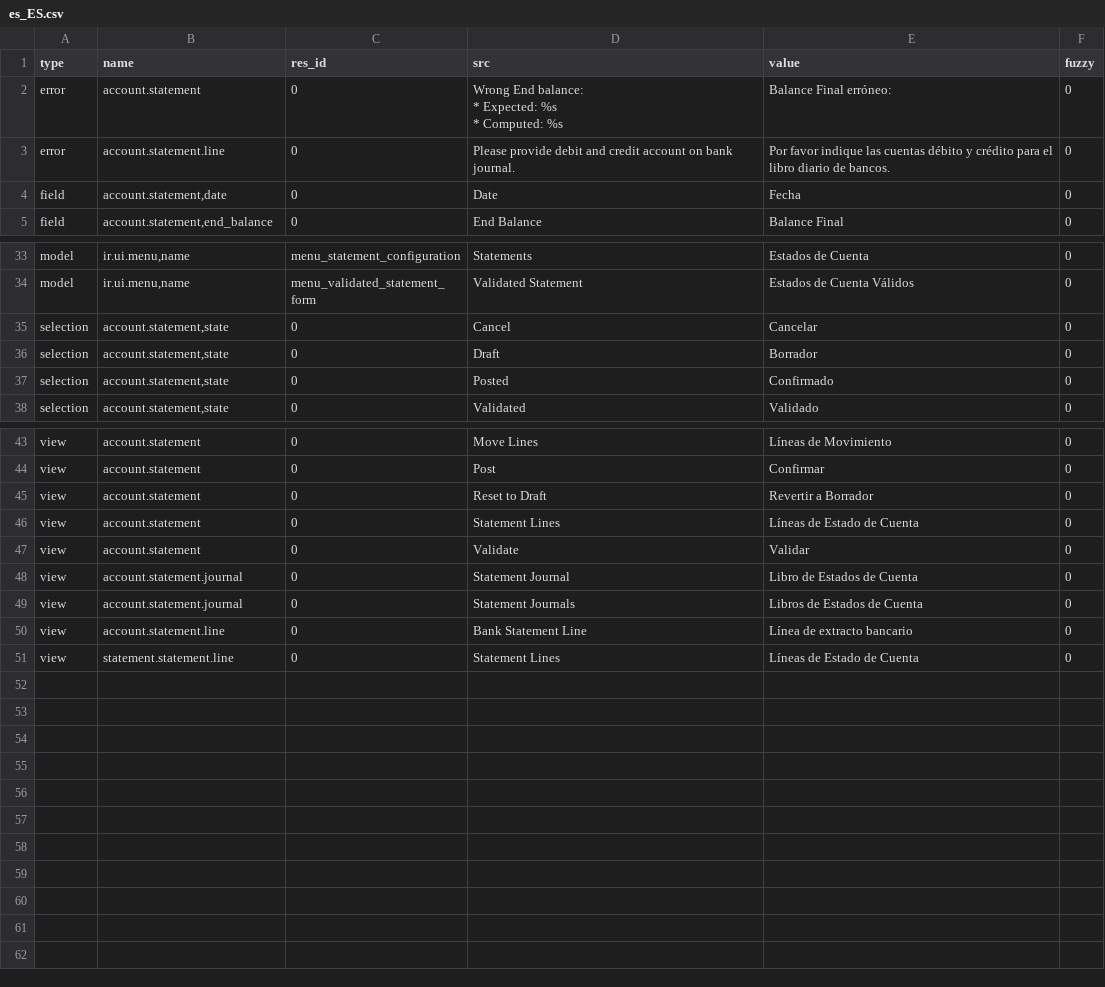
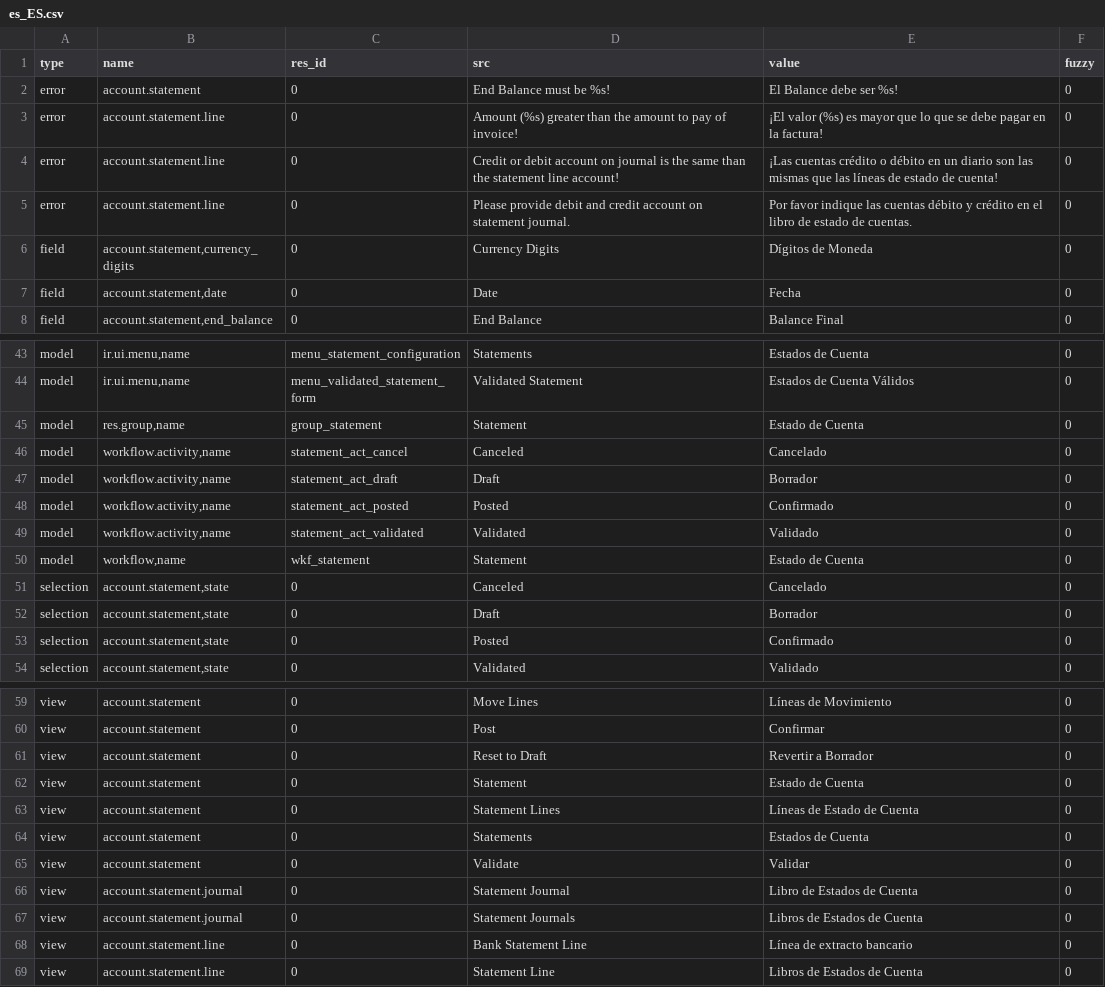
Before and after one commit to coopengo/account_statement, a CSV file: es_ES.csv, drawn as a sheet; only a part is shown, gaps mark what is left out; the diff covers the shown part only.

```diff
--- a/es_ES.csv
+++ b/es_ES.csv
@@ -1,6 +1,7 @@
 type,name,res_id,src,value,fuzzy
-error,account.statement,0,"Wrong End balance:
- * Expected: %s
- * Computed: %s",Balance Final erróneo:,0
-error,account.statement.line,0,Please provide debit and credit account on bank journal.,Por favor indique las cuentas débito y crédito para el libro diario de bancos.,0
+error,account.statement,0,End Balance must be %s!,El Balance debe ser %s!,0
+error,account.statement.line,0,Amount (%s) greater than the amount to pay of invoice!,¡El valor (%s) es mayor que lo que se debe pagar en la factura!,0
+error,account.statement.line,0,Credit or debit account on journal is the same than the statement line account!,¡Las cuentas crédito o débito en un diario son las mismas que las líneas de estado de cuenta!,0
+error,account.statement.line,0,Please provide debit and credit account on statement journal.,Por favor indique las cuentas débito y crédito en el libro de estado de cuentas.,0
+field,"account.statement,currency_digits",0,Currency Digits,Dígitos de Moneda,0
 field,"account.statement,date",0,Date,Fecha,0
@@ -36,3 +44,9 @@ model,"ir.ui.menu,name",menu_statement_configuration,Statements,Estados de Cuent
 model,"ir.ui.menu,name",menu_validated_statement_form,Validated Statement,Estados de Cuenta Válidos,0
-selection,"account.statement,state",0,Cancel,Cancelar,0
+model,"res.group,name",group_statement,Statement,Estado de Cuenta,0
+model,"workflow.activity,name",statement_act_cancel,Canceled,Cancelado,0
+model,"workflow.activity,name",statement_act_draft,Draft,Borrador,0
+model,"workflow.activity,name",statement_act_posted,Posted,Confirmado,0
+model,"workflow.activity,name",statement_act_validated,Validated,Validado,0
+model,"workflow,name",wkf_statement,Statement,Estado de Cuenta,0
+selection,"account.statement,state",0,Canceled,Cancelado,0
 selection,"account.statement,state",0,Draft,Borrador,0
@@ -47,3 +61,5 @@ view,account.statement,0,Post,Confirmar,0
 view,account.statement,0,Reset to Draft,Revertir a Borrador,0
+view,account.statement,0,Statement,Estado de Cuenta,0
 view,account.statement,0,Statement Lines,Líneas de Estado de Cuenta,0
+view,account.statement,0,Statements,Estados de Cuenta,0
 view,account.statement,0,Validate,Validar,0
@@ -52,2 +68,2 @@ view,account.statement.journal,0,Statement Journals,Libros de Estados de Cuenta,
 view,account.statement.line,0,Bank Statement Line,Línea de extracto bancario,0
-view,statement.statement.line,0,Statement Lines,Líneas de Estado de Cuenta,0
+view,account.statement.line,0,Statement Line,Libros de Estados de Cuenta,0
```
Also changed, not shown: 7 added rows and 5 edited cells elsewhere in this file.
